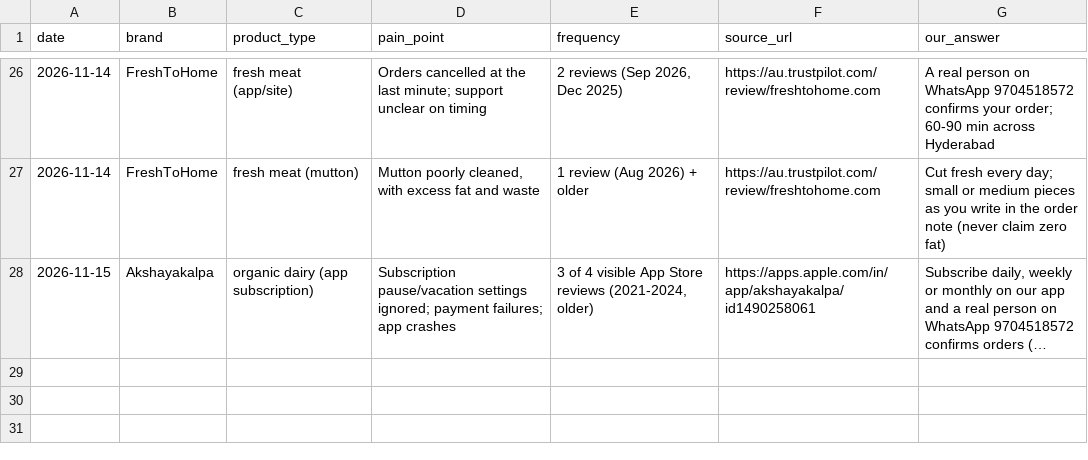
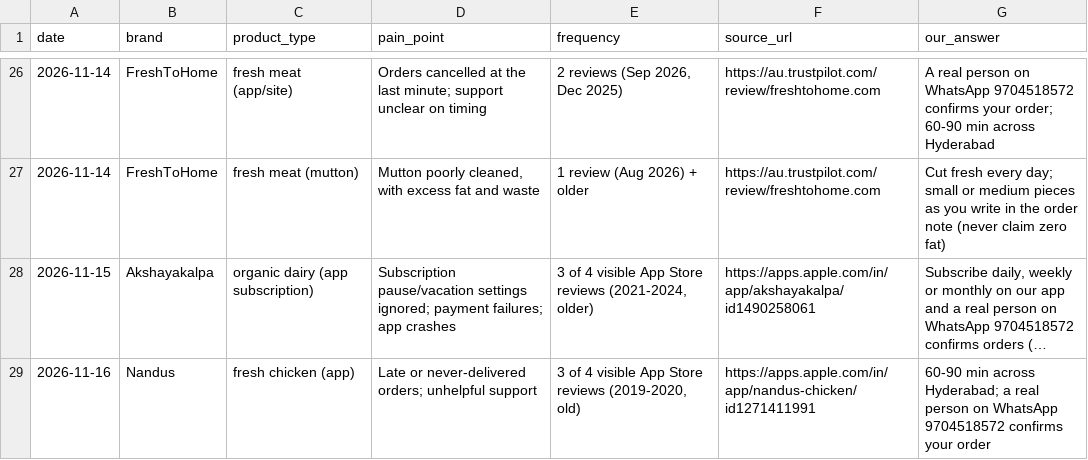
Before and after one commit to gjsgopi-dev/pureorganiczone-reels, a CSV file: insights/competitor_pain_points.csv, drawn as a sheet; only a part is shown, gaps mark what is left out; long unchanged cells end in …; the diff names each change by its address in the sheet, - before the commit and + after, or states it on an @@ line.

```diff
--- a/insights/competitor_pain_points.csv
+++ b/insights/competitor_pain_points.csv
+row 29: 2026-11-16 | Nandus | fresh chicken (app) | Late or never-delivered orders; unhelpful support | 3 of 4 visible App Store reviews (2019-2020, old) | https://apps.apple.com/in/app/nandus-chicken/id1271411991 | 60-90 min across Hyderabad; a real person on WhatsApp 9704518572 confirms your order
```
Also changed, not shown: insights/competitor_watch.csv, insights/growth_tests.csv, 7 other files.
